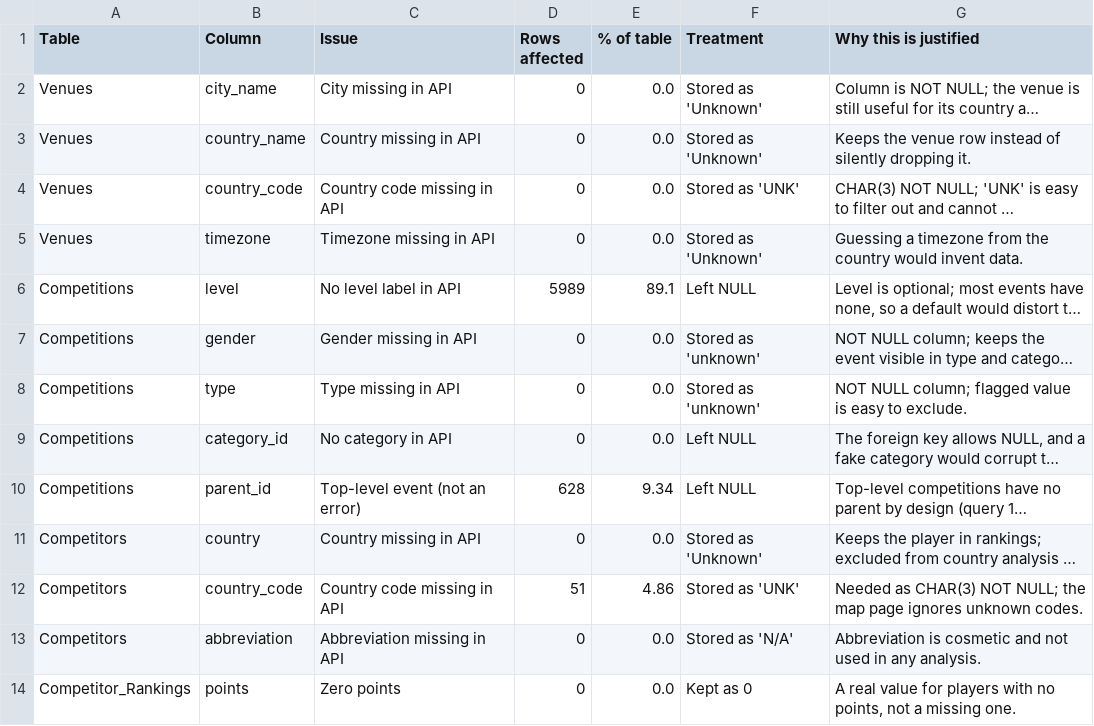
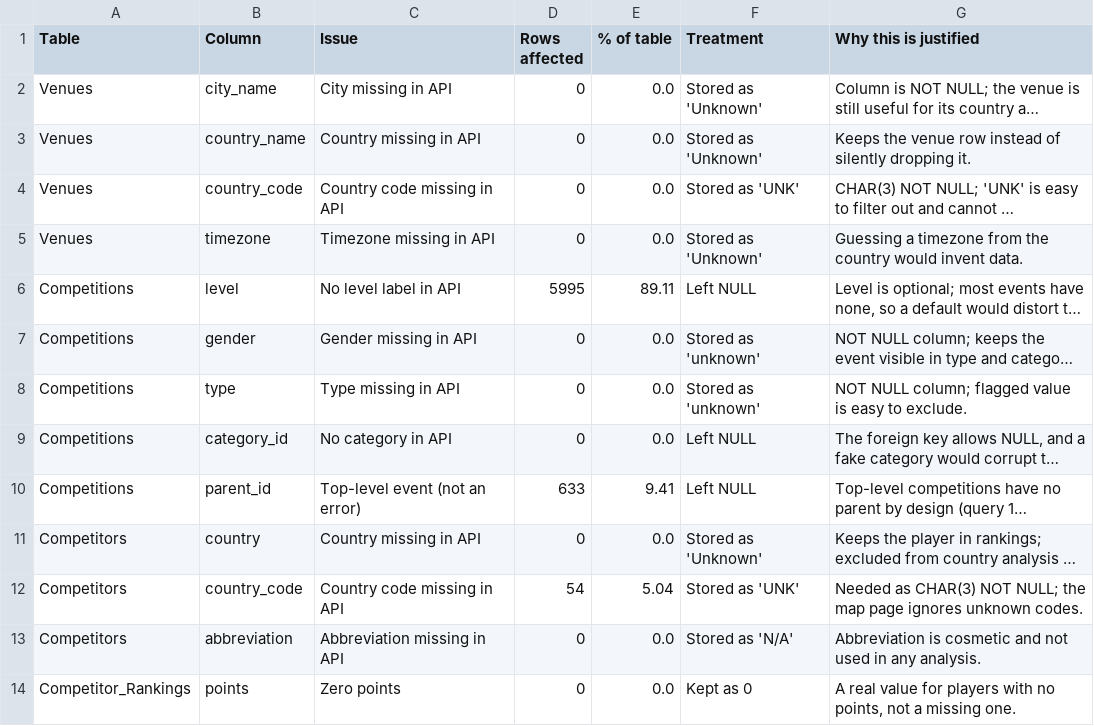
Before and after one commit to abhi-1009/tennis-rankings-explorer, a CSV file: docs/reports/data_quality_placeholders.csv, drawn as a sheet; only a part is shown; long unchanged cells end in …; the diff names each change by its address in the sheet, - before the commit and + after, or states it on an @@ line.

```diff
--- a/docs/reports/data_quality_placeholders.csv
+++ b/docs/reports/data_quality_placeholders.csv
-D6 (Rows affected): 5989
+D6 (Rows affected): 5995
-E6 (% of table): 89.1
+E6 (% of table): 89.11
-D10 (Rows affected): 628
+D10 (Rows affected): 633
-E10 (% of table): 9.34
+E10 (% of table): 9.41
-D12 (Rows affected): 51
+D12 (Rows affected): 54
-E12 (% of table): 4.86
+E12 (% of table): 5.04
```
Also changed, not shown: docs/reports/refresh_log.csv, 41 other files.
